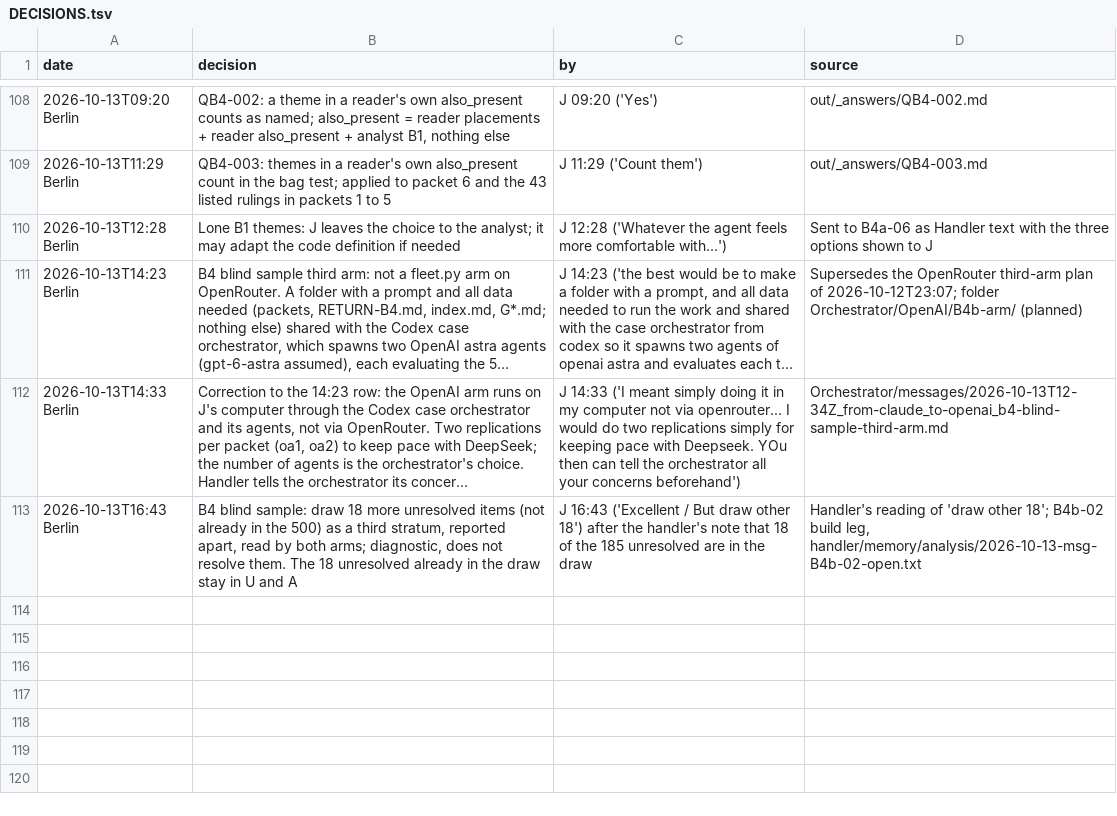
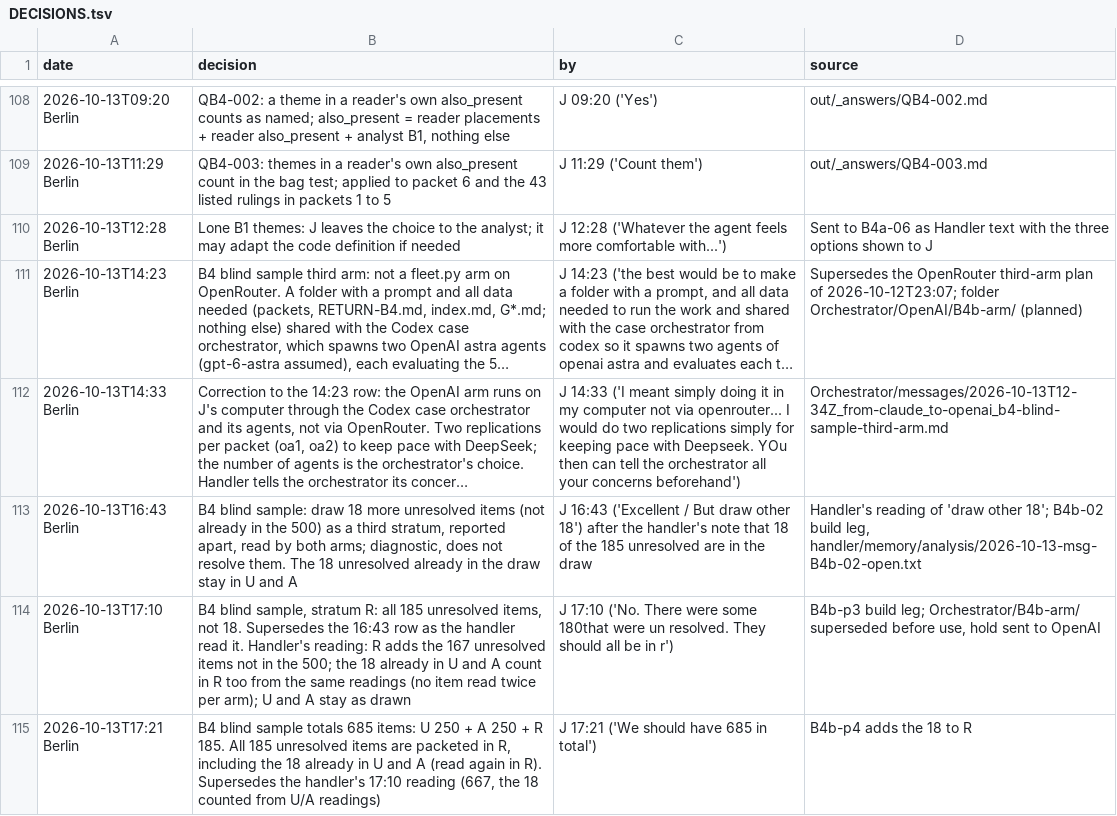
Before and after one commit to jparrieta/r-place, a TSV file: aggregator/handler/memory/DECISIONS.tsv, drawn as a sheet; only a part is shown, gaps mark what is left out; long unchanged cells end in …; the diff names each change by its address in the sheet, - before the commit and + after, or states it on an @@ line.

```diff
--- a/aggregator/handler/memory/DECISIONS.tsv
+++ b/aggregator/handler/memory/DECISIONS.tsv
+row 114: 2026-10-13T17:10 Berlin | B4 blind sample, stratum R: all 185 unresolved items, not 18. Supersedes the 16:43 row as the handler read it. Handler's reading: R adds the 167 unresolved items not in the 500; the 18 already in U and A count in R too from the same readings (no item read twice per arm); U and A stay as drawn | J 17:10 ('No. There were some 180that were un resolved. They should all be in r') | B4b-p3 build leg; Orchestrator/B4b-arm/ superseded before use, hold sent to OpenAI
+row 115: 2026-10-13T17:21 Berlin | B4 blind sample totals 685 items: U 250 + A 250 + R 185. All 185 unresolved items are packeted in R, including the 18 already in U and A (read again in R). Supersedes the handler's 17:10 reading (667, the 18 counted from U/A readings) | J 17:21 ('We should have 685 in total') | B4b-p4 adds the 18 to R
```
Also changed, not shown: 59 other files.
